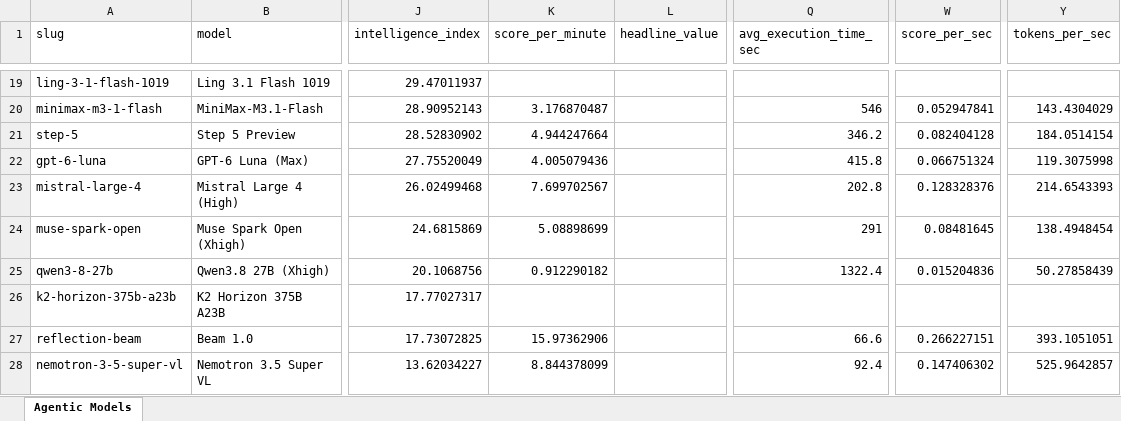
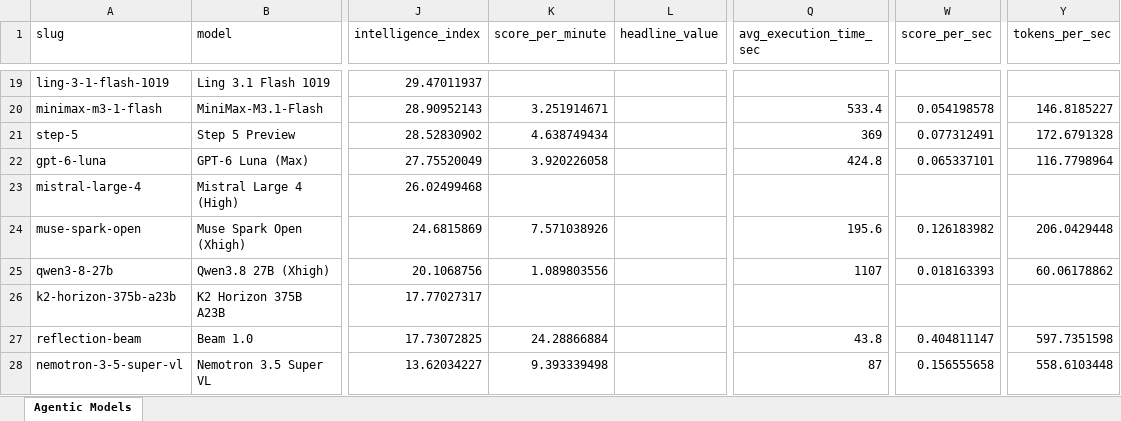
Before and after one commit to ons96/coding-agents-leaderboard, an Excel workbook: data/artificial_analysis_agentic_models.xlsx, sheet Agentic Models, drawn as a sheet; only a part is shown, gaps mark what is left out; values as stored, in another font and other column widths than the file's, no borders; the diff covers the shown part only; the diff names each change by its address in the sheet, - before the commit and + after, or states it on an @@ line.

```diff
--- a/data/artificial_analysis_agentic_models.xlsx (sheet Agentic Models)
+++ b/data/artificial_analysis_agentic_models.xlsx (sheet Agentic Models)
-K20 (score_per_minute): 3.176870487
+K20 (score_per_minute): 3.251914671
-Q20 (avg_execution_time_sec): 546
+Q20 (avg_execution_time_sec): 533.4
-W20 (score_per_sec): 0.052947841
+W20 (score_per_sec): 0.054198578
-Y20 (tokens_per_sec): 143.4304029
+Y20 (tokens_per_sec): 146.8185227
-K21 (score_per_minute): 4.944247664
+K21 (score_per_minute): 4.638749434
-Q21 (avg_execution_time_sec): 346.2
+Q21 (avg_execution_time_sec): 369
-W21 (score_per_sec): 0.082404128
+W21 (score_per_sec): 0.077312491
-Y21 (tokens_per_sec): 184.0514154
+Y21 (tokens_per_sec): 172.6791328
-K22 (score_per_minute): 4.005079436
+K22 (score_per_minute): 3.920226058
-Q22 (avg_execution_time_sec): 415.8
+Q22 (avg_execution_time_sec): 424.8
-W22 (score_per_sec): 0.066751324
+W22 (score_per_sec): 0.065337101
-Y22 (tokens_per_sec): 119.3075998
+Y22 (tokens_per_sec): 116.7798964
-K23 (score_per_minute): 7.699702567
+K23 (score_per_minute): (empty)
-Q23 (avg_execution_time_sec): 202.8
+Q23 (avg_execution_time_sec): (empty)
-W23 (score_per_sec): 0.128328376
+W23 (score_per_sec): (empty)
-Y23 (tokens_per_sec): 214.6543393
+Y23 (tokens_per_sec): (empty)
-K24 (score_per_minute): 5.08898699
+K24 (score_per_minute): 7.571038926
-Q24 (avg_execution_time_sec): 291
+Q24 (avg_execution_time_sec): 195.6
-W24 (score_per_sec): 0.08481645
+W24 (score_per_sec): 0.126183982
-Y24 (tokens_per_sec): 138.4948454
+Y24 (tokens_per_sec): 206.0429448
-K25 (score_per_minute): 0.912290182
+K25 (score_per_minute): 1.089803556
-Q25 (avg_execution_time_sec): 1322.4
+Q25 (avg_execution_time_sec): 1107
-W25 (score_per_sec): 0.015204836
+W25 (score_per_sec): 0.018163393
-Y25 (tokens_per_sec): 50.27858439
+Y25 (tokens_per_sec): 60.06178862
-K27 (score_per_minute): 15.97362906
+K27 (score_per_minute): 24.28866884
-Q27 (avg_execution_time_sec): 66.6
+Q27 (avg_execution_time_sec): 43.8
-W27 (score_per_sec): 0.266227151
+W27 (score_per_sec): 0.404811147
-Y27 (tokens_per_sec): 393.1051051
+Y27 (tokens_per_sec): 597.7351598
-K28 (score_per_minute): 8.844378099
+K28 (score_per_minute): 9.393339498
-Q28 (avg_execution_time_sec): 92.4
+Q28 (avg_execution_time_sec): 87
-W28 (score_per_sec): 0.147406302
+W28 (score_per_sec): 0.156555658
-Y28 (tokens_per_sec): 525.9642857
+Y28 (tokens_per_sec): 558.6103448
```
Also changed, not shown: 68 edited cells elsewhere in this sheet, data/artificial_analysis_coding_agents.xlsx, 15 other files.
